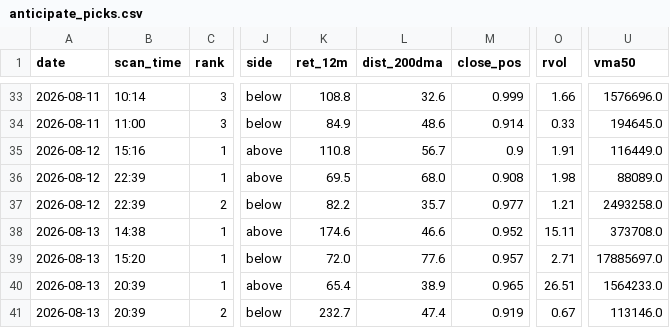
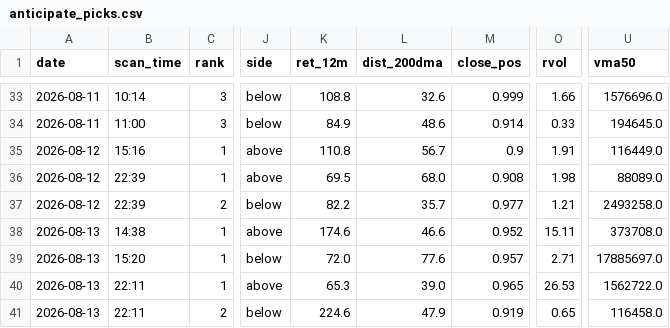
Before and after one commit to atikhalde/weekly, a CSV file: anticipate_picks.csv, drawn as a sheet; only a part is shown, gaps mark what is left out; the diff names each change by its address in the sheet, - before the commit and + after, or states it on an @@ line.

```diff
--- a/anticipate_picks.csv
+++ b/anticipate_picks.csv
-B40:B41 (scan_time): 20:39
+B40:B41 (scan_time): 22:11
-K40 (ret_12m): 65.4
+K40 (ret_12m): 65.3
-L40 (dist_200dma): 38.9
+L40 (dist_200dma): 39.0
-O40 (rvol): 26.51
+O40 (rvol): 26.53
-U40 (vma50): 1564233.0
+U40 (vma50): 1562722.0
-K41 (ret_12m): 232.7
+K41 (ret_12m): 224.6
-L41 (dist_200dma): 47.4
+L41 (dist_200dma): 47.9
-O41 (rvol): 0.67
+O41 (rvol): 0.65
-U41 (vma50): 113146.0
+U41 (vma50): 116458.0
```
Also changed, not shown: btst_picks.csv, 1 other file.
